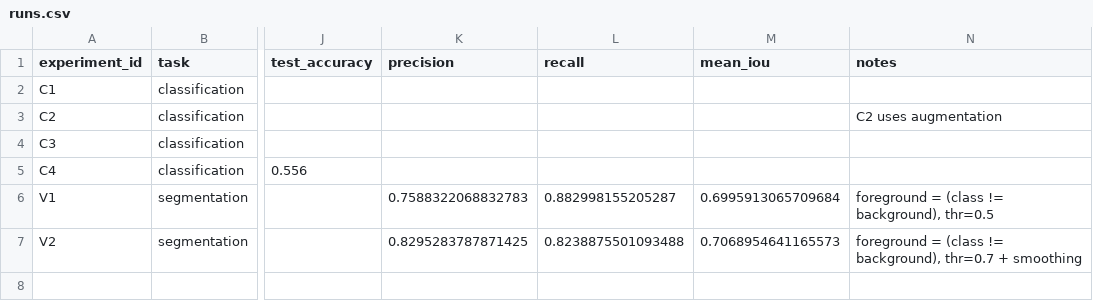
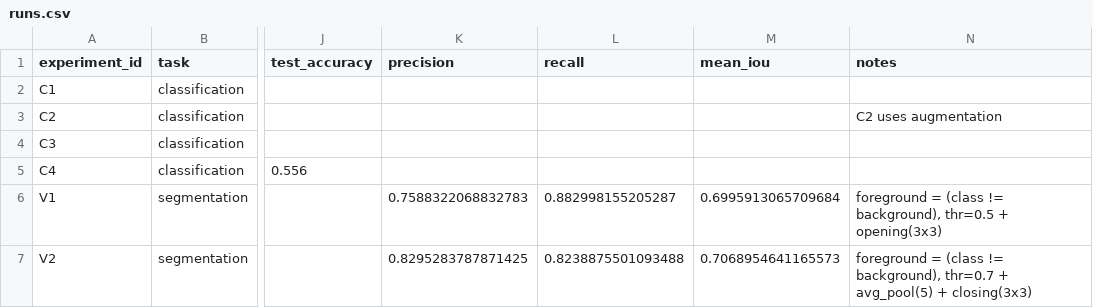
Before and after one commit to Dabjam/AI-course, a CSV file: homeworks/HW10-11/artifacts/runs.csv, drawn as a sheet; only a part is shown, gaps mark what is left out; the diff names each change by its address in the sheet, - before the commit and + after, or states it on an @@ line.

```diff
--- a/homeworks/HW10-11/artifacts/runs.csv
+++ b/homeworks/HW10-11/artifacts/runs.csv
-N6 (notes): …background), thr=0.5
+N6 (notes): …background), thr=0.5 + opening(3x3)
-N7 (notes): …thr=0.7 + smoothing
+N7 (notes): …thr=0.7 + avg_pool(5) + closing(3x3)
```
Also changed, not shown: homeworks/HW12/artifacts/runs.csv, 2 other files.
